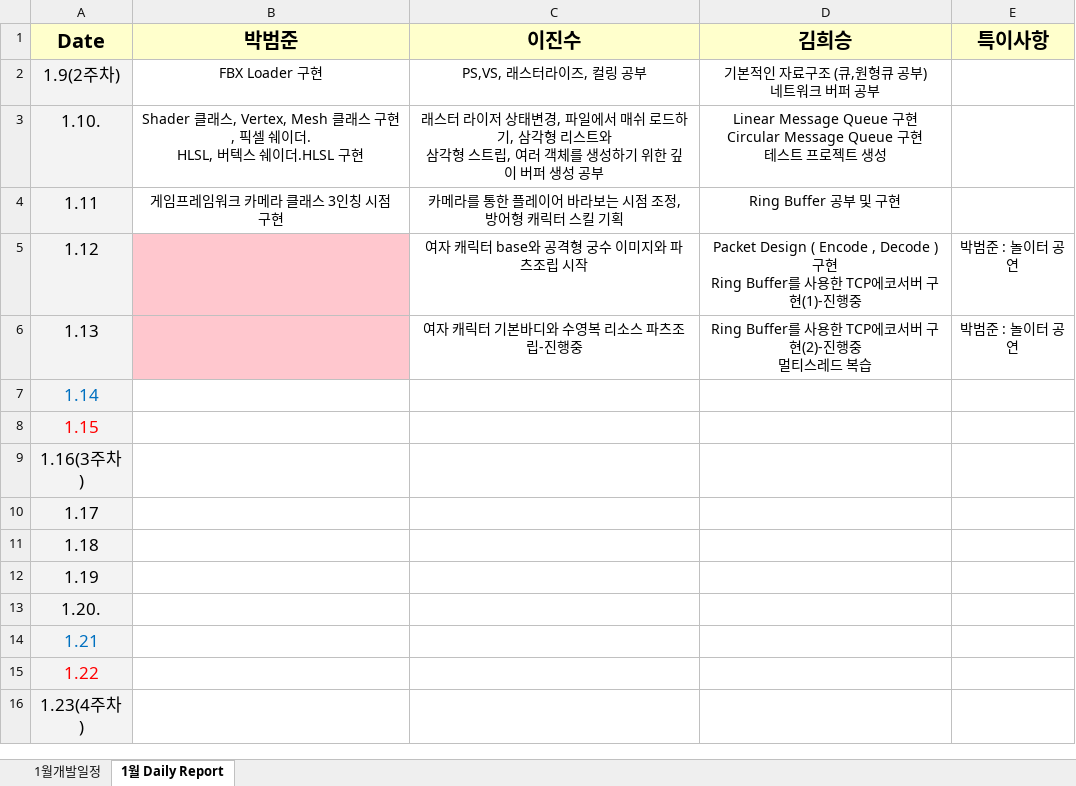
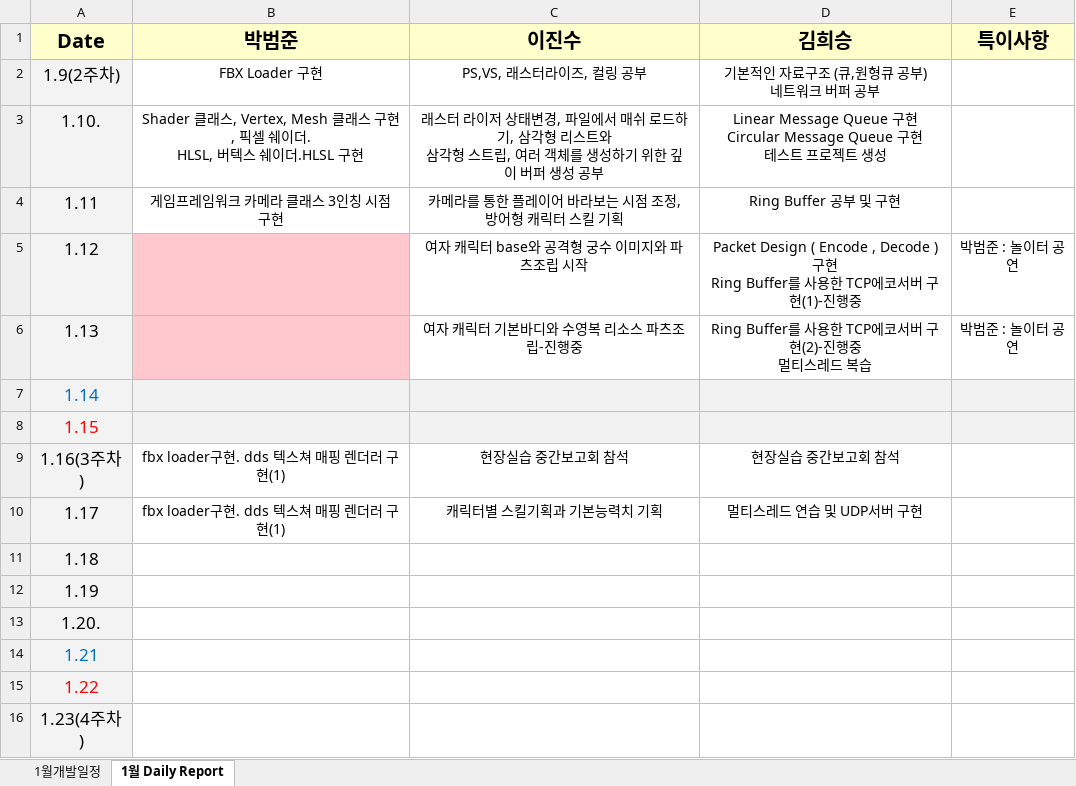
Before and after one commit to khs300kr/graduation-portfolio, an Excel workbook: Schedule/1월 개발일정.xlsx, sheet 1월 Daily Report, drawn as a sheet; only a part is shown; values as stored, in another font and other column widths than the file's, no borders; the diff names each change by its address in the sheet, - before the commit and + after, or states it on an @@ line.

```diff
--- a/Schedule/1월 개발일정.xlsx (sheet 1월 Daily Report)
+++ b/Schedule/1월 개발일정.xlsx (sheet 1월 Daily Report)
-B7:E8 fill: none
+B7:E8 fill: #F2F2F2
-B9:B10 (박범준): (empty)
+B9:B10 (박범준): fbx loader구현. dds 텍스쳐 매핑 렌더러 구현(1)
-C9 (이진수): (empty)
+C9 (이진수): 현장실습 중간보고회 참석
-D9 (김희승): (empty)
+D9 (김희승): 현장실습 중간보고회 참석
-C10 (이진수): (empty)
+C10 (이진수): 캐릭터별 스킬기획과 기본능력치 기획
-D10 (김희승): (empty)
+D10 (김희승): 멀티스레드 연습 및 UDP서버 구현
```
Also changed, not shown: charts or pictures, 32 other files.
